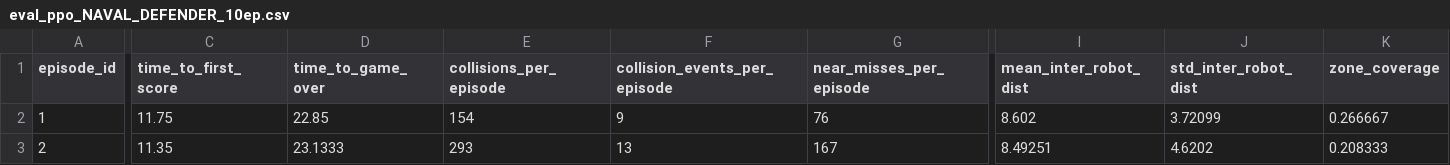
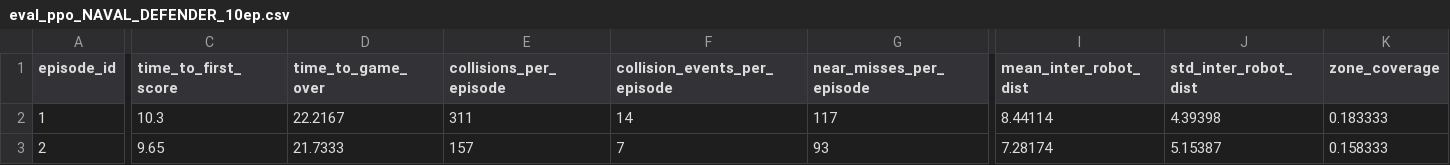
Before and after one commit to TheK-B1000/MultiAgentUAV, a CSV file: AICTFProject/metrics/eval_ppo_NAVAL_DEFENDER_10ep.csv, drawn as a sheet; only a part is shown, gaps mark what is left out; the diff covers the shown part only; the diff names each change by its address in the sheet, - before the commit and + after, or states it on an @@ line.

```diff
--- a/AICTFProject/metrics/eval_ppo_NAVAL_DEFENDER_10ep.csv
+++ b/AICTFProject/metrics/eval_ppo_NAVAL_DEFENDER_10ep.csv
-C2 (time_to_first_score): 11.75
+C2 (time_to_first_score): 10.3
-D2 (time_to_game_over): 22.85
+D2 (time_to_game_over): 22.2167
-E2 (collisions_per_episode): 154
+E2 (collisions_per_episode): 311
-F2 (collision_events_per_episode): 9
+F2 (collision_events_per_episode): 14
-G2 (near_misses_per_episode): 76
+G2 (near_misses_per_episode): 117
-I2 (mean_inter_robot_dist): 8.602
+I2 (mean_inter_robot_dist): 8.44114
-J2 (std_inter_robot_dist): 3.72099
+J2 (std_inter_robot_dist): 4.39398
-K2 (zone_coverage): 0.266667
+K2 (zone_coverage): 0.183333
-C3 (time_to_first_score): 11.35
+C3 (time_to_first_score): 9.65
-D3 (time_to_game_over): 23.1333
+D3 (time_to_game_over): 21.7333
-E3 (collisions_per_episode): 293
+E3 (collisions_per_episode): 157
-F3 (collision_events_per_episode): 13
+F3 (collision_events_per_episode): 7
-G3 (near_misses_per_episode): 167
+G3 (near_misses_per_episode): 93
-I3 (mean_inter_robot_dist): 8.49251
+I3 (mean_inter_robot_dist): 7.28174
-J3 (std_inter_robot_dist): 4.6202
+J3 (std_inter_robot_dist): 5.15387
-K3 (zone_coverage): 0.208333
+K3 (zone_coverage): 0.158333
```
Also changed, not shown: 137 edited cells elsewhere in this file, AICTFProject/metrics/eval_ppo_NAVAL_BALANCED_10ep.csv, AICTFProject/metrics/eval_ppo_NAVAL_RUSHER_10ep.csv.
